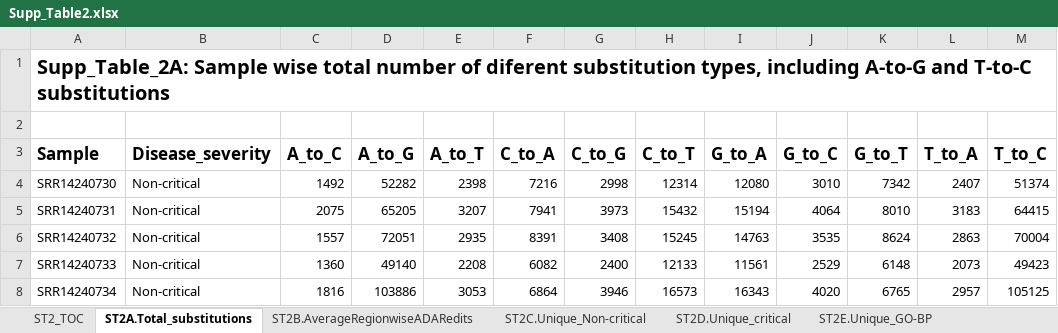
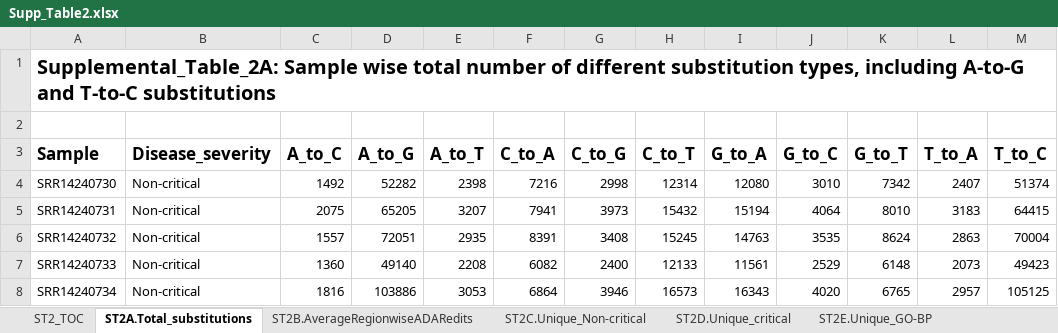
Before and after one commit to RNAdetective/Editing_in_critical-non-critical-COVID-19, an Excel workbook: SupplFiles/Supp_Table2.xlsx, sheet ST2A.Total_substitutions, drawn as a sheet; only a part is shown; values as stored, in another font and other column widths than the file's, no borders; the diff names each change by its address in the sheet, - before the commit and + after, or states it on an @@ line.

```diff
--- a/SupplFiles/Supp_Table2.xlsx (sheet ST2A.Total_substitutions)
+++ b/SupplFiles/Supp_Table2.xlsx (sheet ST2A.Total_substitutions)
-A1 (Sample): Supp_Table_2A: Sample wise total number of diferent substitution types,…
+A1 (Sample): Supplemental_Table_2A: Sample wise total number of different substitution types,…
```
Also changed, not shown: sheet ST2_TOC, sheet ST2B.AverageRegionwiseADARedits, sheet ST2F.Unique - Reactome, sheet ST2E.Unique_GO-BP, 2 other files.
